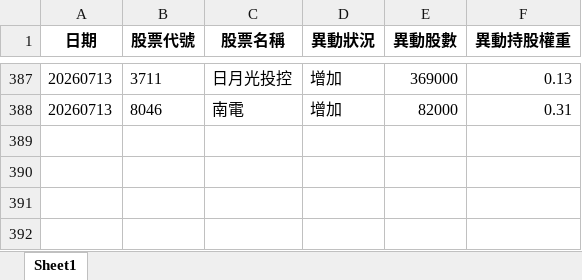
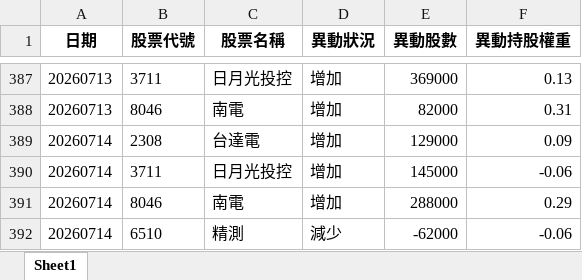
Before and after one commit to moneyorz/00981a-tracker, an Excel workbook: 每日異動紀錄.xlsx, sheet Sheet1, drawn as a sheet; only a part is shown, gaps mark what is left out; values as stored, in another font and other column widths than the file's, no borders; the diff names each change by its address in the sheet, - before the commit and + after, or states it on an @@ line.

```diff
--- a/每日異動紀錄.xlsx (sheet Sheet1)
+++ b/每日異動紀錄.xlsx (sheet Sheet1)
+row 389: 20260714 | 2308 | 台達電 | 增加 | 129000 | 0.09
+row 390: 20260714 | 3711 | 日月光投控 | 增加 | 145000 | -0.06
+row 391: 20260714 | 8046 | 南電 | 增加 | 288000 | 0.29
+row 392: 20260714 | 6510 | 精測 | 減少 | -62000 | -0.06
```
Also changed, not shown: 1 other file.
